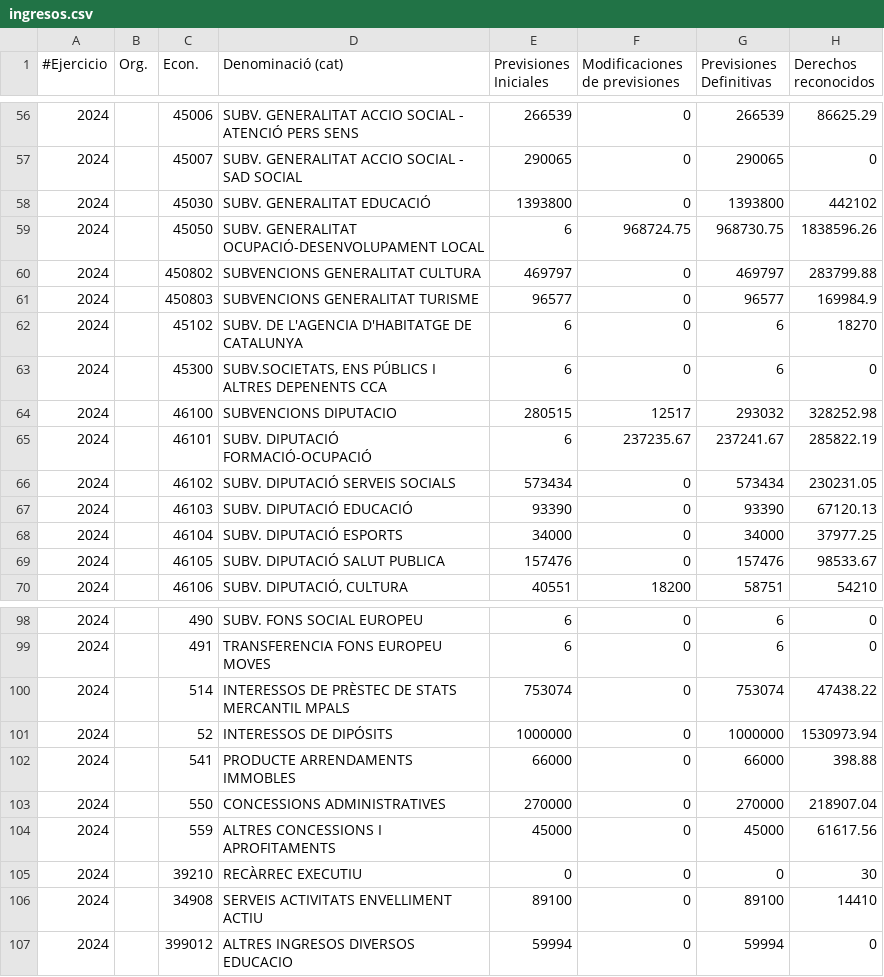
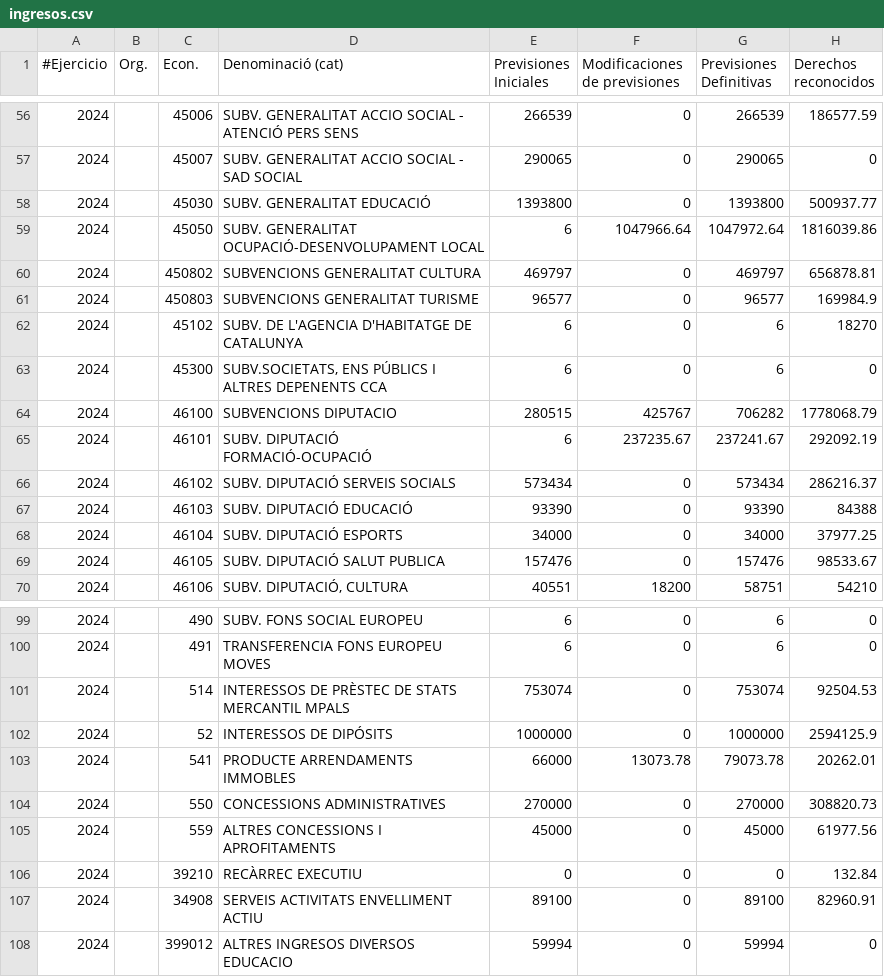
Before and after one commit to civio/presupuesto-elprat, a CSV file: data/ca/municipio/2024/ingresos.csv, drawn as a sheet; only a part is shown, gaps mark what is left out; the diff covers the shown part only.

```diff
--- a/data/ca/municipio/2024/ingresos.csv
+++ b/data/ca/municipio/2024/ingresos.csv
@@ -56,6 +56,6 @@
-2024,,45006  ,SUBV. GENERALITAT ACCIO SOCIAL - ATENCIÓ PERS SENS,266539,0,266539,86625.29
+2024,,45006  ,SUBV. GENERALITAT ACCIO SOCIAL - ATENCIÓ PERS SENS,266539,0,266539,186577.59
 2024,,45007  ,SUBV. GENERALITAT ACCIO SOCIAL - SAD SOCIAL       ,290065,0,290065,0
-2024,,45030  ,SUBV. GENERALITAT EDUCACIÓ                        ,1393800,0,1393800,442102
-2024,,45050  ,SUBV. GENERALITAT OCUPACIÓ-DESENVOLUPAMENT LOCAL  ,6,968724.75,968730.75,1838596.26
-2024,,450802 ,SUBVENCIONS GENERALITAT CULTURA                   ,469797,0,469797,283799.88
+2024,,45030  ,SUBV. GENERALITAT EDUCACIÓ                        ,1393800,0,1393800,500937.77
+2024,,45050  ,SUBV. GENERALITAT OCUPACIÓ-DESENVOLUPAMENT LOCAL  ,6,1047966.64,1047972.64,1816039.86
+2024,,450802 ,SUBVENCIONS GENERALITAT CULTURA                   ,469797,0,469797,656878.81
 2024,,450803 ,SUBVENCIONS GENERALITAT TURISME                   ,96577,0,96577,169984.9
@@ -63,6 +63,6 @@
 2024,,45300  ,"SUBV.SOCIETATS, ENS PÚBLICS I ALTRES DEPENENTS CCA",6,0,6,0
-2024,,46100  ,SUBVENCIONS DIPUTACIO                             ,280515,12517,293032,328252.98
-2024,,46101  ,SUBV. DIPUTACIÓ FORMACIÓ-OCUPACIÓ                 ,6,237235.67,237241.67,285822.19
-2024,,46102  ,SUBV. DIPUTACIÓ SERVEIS SOCIALS                   ,573434,0,573434,230231.05
-2024,,46103  ,SUBV. DIPUTACIÓ EDUCACIÓ                          ,93390,0,93390,67120.13
+2024,,46100  ,SUBVENCIONS DIPUTACIO                             ,280515,425767,706282,1778068.79
+2024,,46101  ,SUBV. DIPUTACIÓ FORMACIÓ-OCUPACIÓ                 ,6,237235.67,237241.67,292092.19
+2024,,46102  ,SUBV. DIPUTACIÓ SERVEIS SOCIALS                   ,573434,0,573434,286216.37
+2024,,46103  ,SUBV. DIPUTACIÓ EDUCACIÓ                          ,93390,0,93390,84388
 2024,,46104  ,SUBV. DIPUTACIÓ ESPORTS                           ,34000,0,34000,37977.25
@@ -99,9 +100,9 @@
 2024,,491    ,TRANSFERENCIA FONS EUROPEU MOVES                  ,6,0,6,0
-2024,,514    ,INTERESSOS DE PRÈSTEC DE STATS MERCANTIL MPALS    ,753074,0,753074,47438.22
-2024,,52     ,INTERESSOS DE DIPÓSITS                            ,1000000,0,1000000,1530973.94
-2024,,541    ,PRODUCTE ARRENDAMENTS IMMOBLES                    ,66000,0,66000,398.88
-2024,,550    ,CONCESSIONS ADMINISTRATIVES                       ,270000,0,270000,218907.04
-2024,,559    ,ALTRES CONCESSIONS I APROFITAMENTS                ,45000,0,45000,61617.56
-2024,,39210  ,RECÀRREC EXECUTIU                                 ,0,0,0,30
-2024,,34908  ,SERVEIS ACTIVITATS ENVELLIMENT ACTIU              ,89100,0,89100,14410
+2024,,514    ,INTERESSOS DE PRÈSTEC DE STATS MERCANTIL MPALS    ,753074,0,753074,92504.53
+2024,,52     ,INTERESSOS DE DIPÓSITS                            ,1000000,0,1000000,2594125.9
+2024,,541    ,PRODUCTE ARRENDAMENTS IMMOBLES                    ,66000,13073.78,79073.78,20262.01
+2024,,550    ,CONCESSIONS ADMINISTRATIVES                       ,270000,0,270000,308820.73
+2024,,559    ,ALTRES CONCESSIONS I APROFITAMENTS                ,45000,0,45000,61977.56
+2024,,39210  ,RECÀRREC EXECUTIU                                 ,0,0,0,132.84
+2024,,34908  ,SERVEIS ACTIVITATS ENVELLIMENT ACTIU              ,89100,0,89100,82960.91
 2024,,399012 ,ALTRES INGRESOS DIVERSOS EDUCACIO                 ,59994,0,59994,0
```
Also changed, not shown: 1 added row and 70 edited cells elsewhere in this file, data/ca/municipio/2024/ejecucion_gastos.csv, data/ca/municipio/2024/ejecucion_ingresos.csv, 7 other files.
